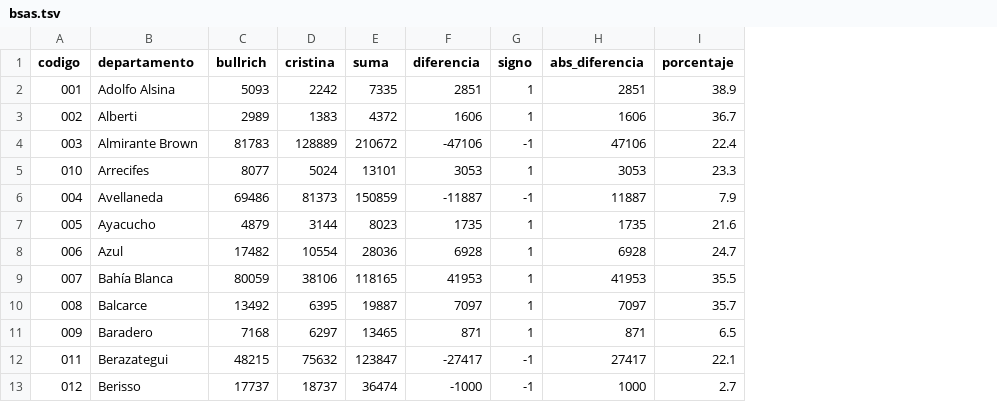
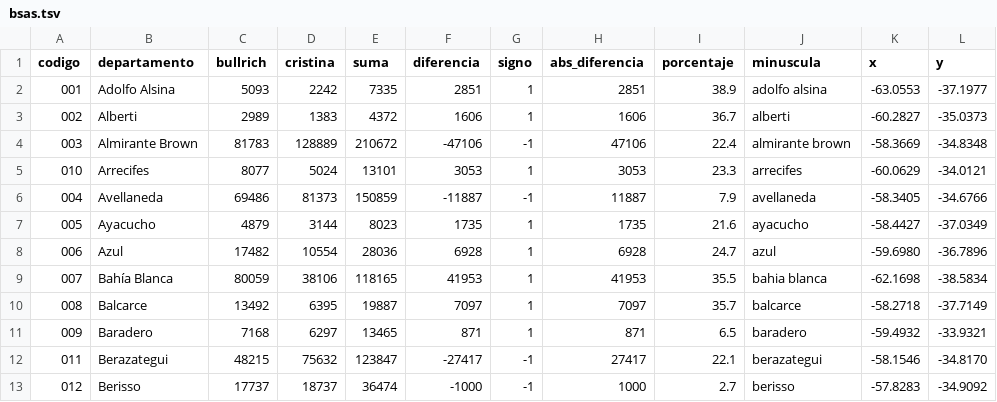
Before and after one commit to aaizemberg/vis, a TSV file: paso2017/bsas.tsv, drawn as a sheet; only a part is shown; the diff names each change by its address in the sheet, - before the commit and + after, or states it on an @@ line.

Commit message:
Update bsas.tsv

```diff
--- a/paso2017/bsas.tsv
+++ b/paso2017/bsas.tsv
+column J (minuscula), rows 2-13: adolfo alsina | alberti | almirante brown | arrecifes | avellaneda | ayacucho | azul | bahia blanca | balcarce | baradero | berazategui | berisso
+column K (x), rows 2-13: -63.0553 | -60.2827 | -58.3669 | -60.0629 | -58.3405 | -58.4427 | -59.6980 | -62.1698 | -58.2718 | -59.4932 | -58.1546 | -57.8283
+column L (y), rows 2-13: -37.1977 | -35.0373 | -34.8348 | -34.0121 | -34.6766 | -37.0349 | -36.7896 | -38.5834 | -37.7149 | -33.9321 | -34.8170 | -34.9092
```
